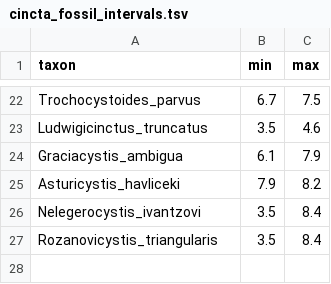
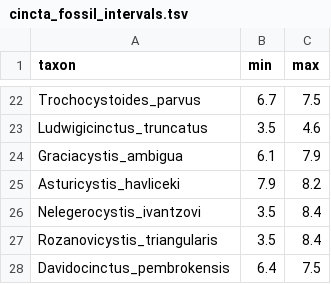
Before and after one commit to dwbapst/PaleoSoc_phylo_short_course_2019, a TSV file: Cincta_Data/cincta_fossil_intervals.tsv, drawn as a sheet; only a part is shown, gaps mark what is left out.

Commit message:
Update cincta_fossil_intervals.tsv

```diff
--- a/Cincta_Data/cincta_fossil_intervals.tsv
+++ b/Cincta_Data/cincta_fossil_intervals.tsv
@@ -27 +27,2 @@ Nelegerocystis_ivantzovi	3.5	8.4
 Rozanovicystis_triangularis	3.5	8.4
+Davidocinctus_pembrokensis	6.4	7.5
```
